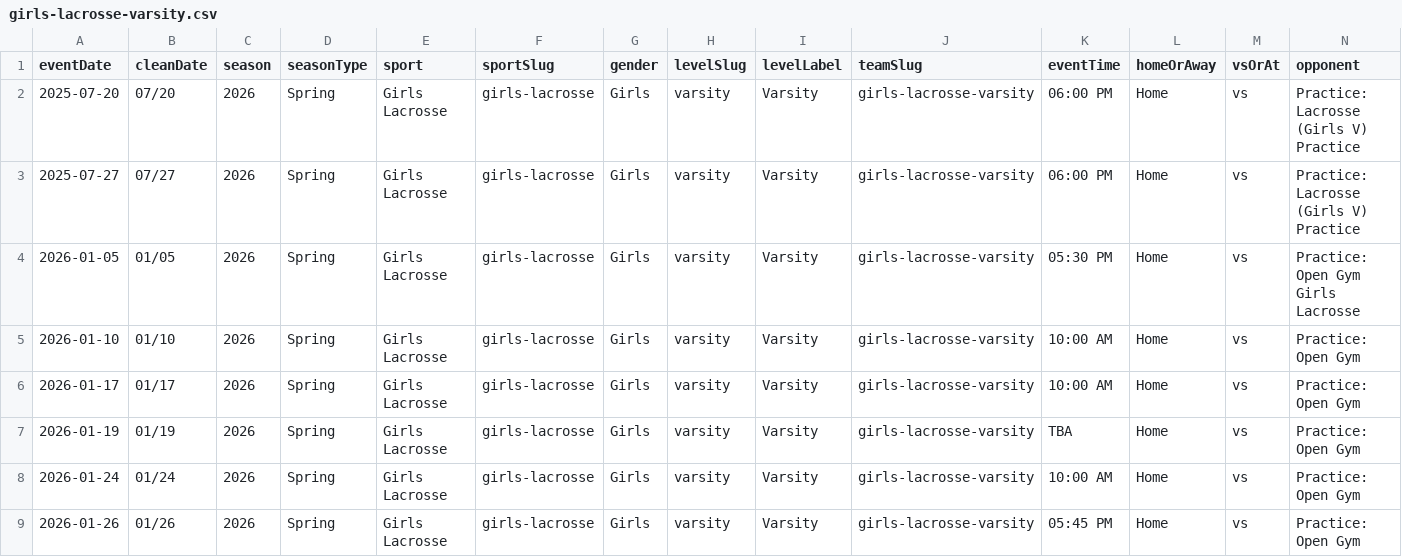
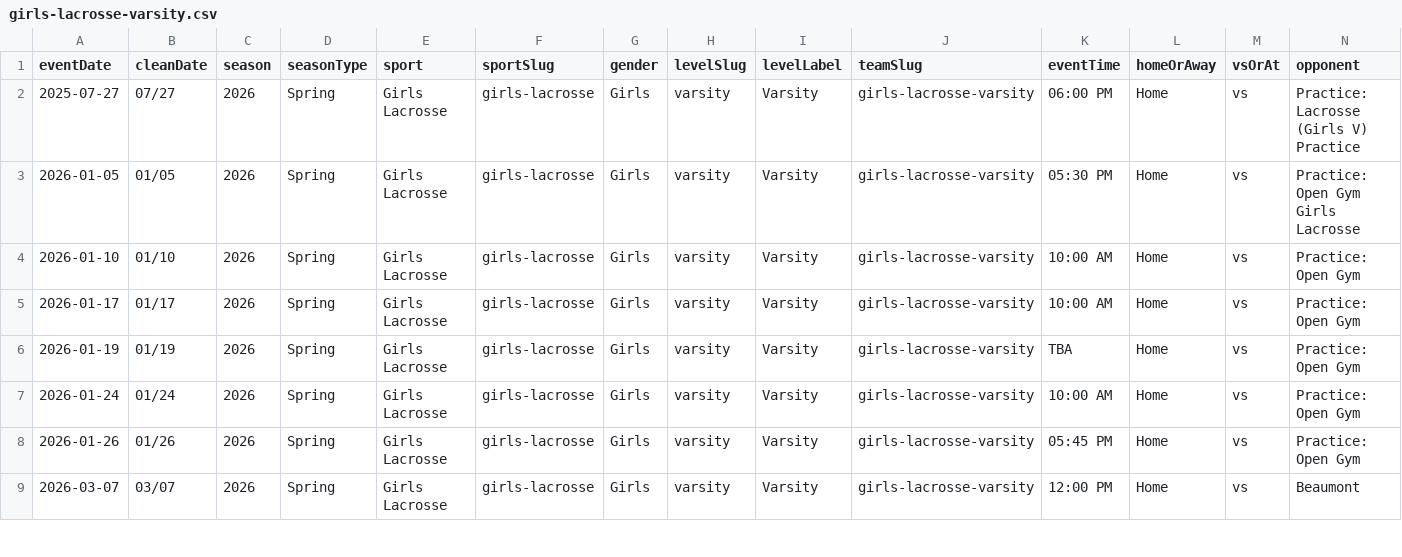
Before and after one commit to nruggieri-poland/schedules, a CSV file: teams/girls-lacrosse-varsity.csv, drawn as a sheet; only a part is shown; the shorter side is filled out with more unchanged rows; rows hold the shown columns only; the diff names each change by its address in the sheet, - before the commit and + after, or states it on an @@ line.

```diff
--- a/teams/girls-lacrosse-varsity.csv
+++ b/teams/girls-lacrosse-varsity.csv
-row 2: 2025-07-20 | 07/20 | 2026 | Spring | Girls Lacrosse | girls-lacrosse | Girls | varsity | Varsity | girls-lacrosse-varsity | 06:00 PM | Home | vs | Practice: Lacrosse (Girls V) Practice
```
Also changed, not shown: rollups/varsity/combined.csv, 9 other files.
